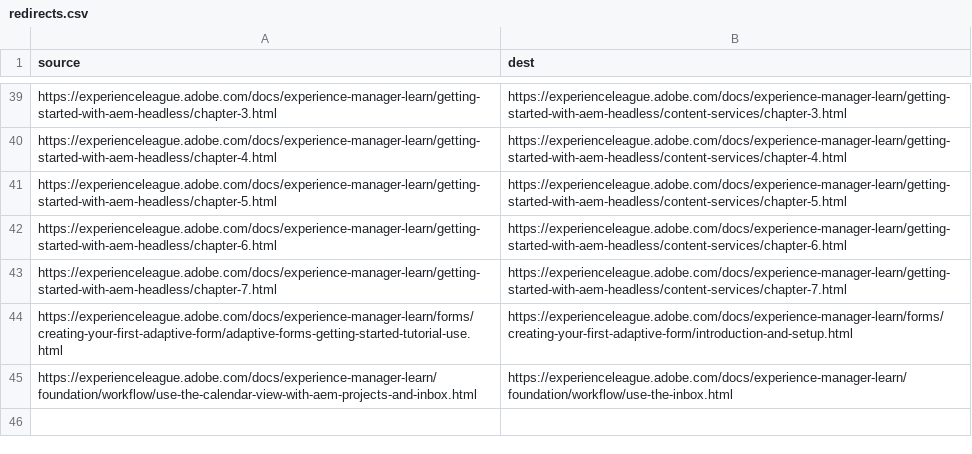
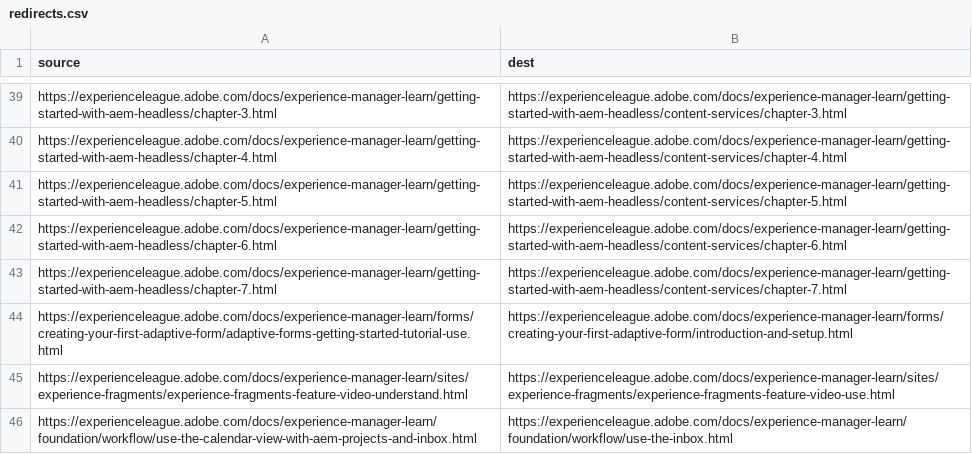
Before and after one commit to AdobeDocs/experience-manager-learn.ko-KR, a CSV file: redirects.csv, drawn as a sheet; only a part is shown, gaps mark what is left out; the diff names each change by its address in the sheet, - before the commit and + after, or states it on an @@ line.

Commit message:
Updating Old File for core commit fcfb33f93e57d40b08e0527d38cfce8553095e65

```diff
--- a/redirects.csv
+++ b/redirects.csv
+row 45: https://experienceleague.adobe.com/docs/experience-manager-learn/sites/experience-fragments/experience-fragments-feature-video-understand.html | https://experienceleague.adobe.com/docs/experience-manager-learn/sites/experience-fragments/experience-fragments-feature-video-use.html
```
